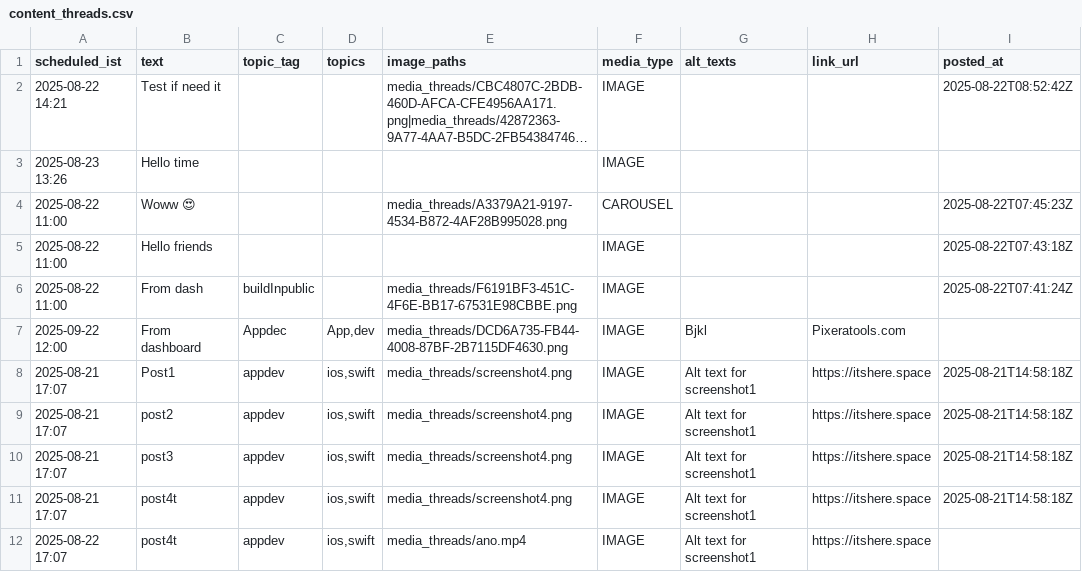
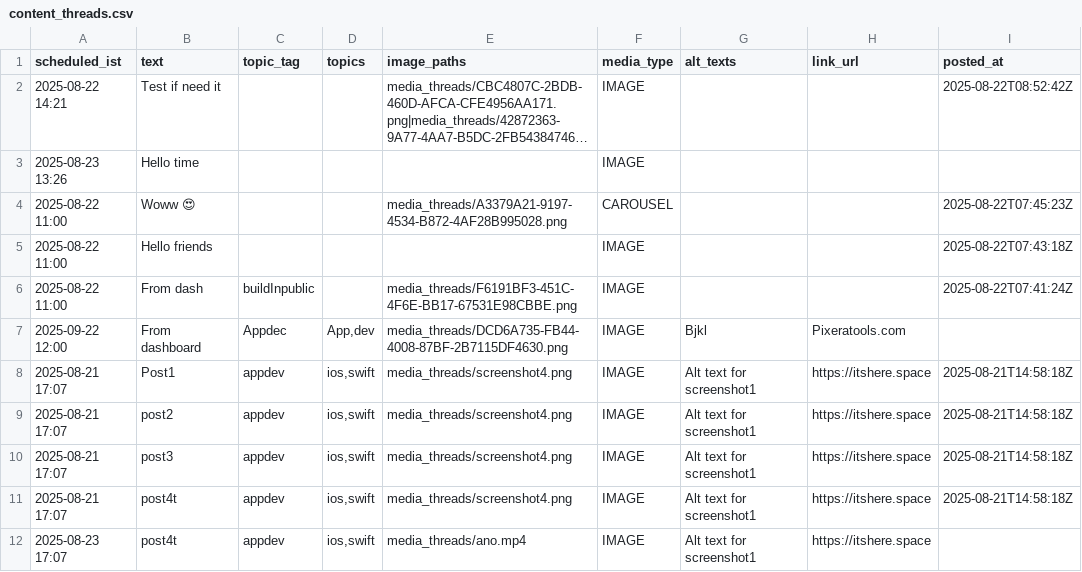
Before and after one commit to swi-parth-ft/instaMedia, a CSV file: content_threads.csv, drawn as a sheet; long unchanged cells end in ….

Commit message:
iOS: update content_threads.csv

```diff
--- a/content_threads.csv
+++ b/content_threads.csv
@@ -11,2 +11,2 @@ scheduled_ist,text,topic_tag,topics,image_paths,media_type,alt_texts,link_url,po
 "2025-08-21 17:07","post4t","appdev","ios,swift","media_threads/screenshot4.png","IMAGE","Alt text for screenshot1","https://itshere.space","2025-08-21T14:58:18Z"
-"2025-08-22 17:07","post4t","appdev","ios,swift","media_threads/ano.mp4","IMAGE","Alt text for screenshot1","https://itshere.space",""
+"2025-08-23 17:07","post4t","appdev","ios,swift","media_threads/ano.mp4","IMAGE","Alt text for screenshot1","https://itshere.space",""
```
